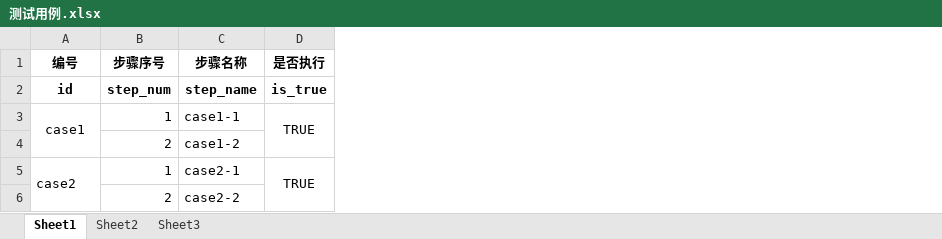
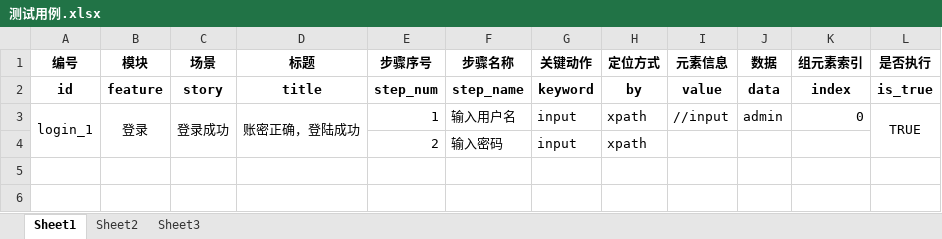
Before and after one commit to mell132/webui_kdt_framework, an Excel workbook: data/测试用例.xlsx, sheet Sheet1, drawn as a sheet; values as stored, in another font and other column widths than the file's, no borders; removed rows and columns are numbered as before the commit, all else as after; the diff names each change by its address in the sheet, - before the commit and + after, or states it on an @@ line.

```diff
--- a/data/测试用例.xlsx (sheet Sheet1)
+++ b/data/测试用例.xlsx (sheet Sheet1)
+column B (模块), rows 2-3: feature | 登录
+column C (场景), rows 2-3: story | 登录成功
+column D (标题), rows 2-3: title | 账密正确，登陆成功
+column G (关键动作), rows 2-4: keyword | input | input
+column H (定位方式), rows 2-4: by | xpath | xpath
+column I (元素信息), rows 2-3: value | //input
+column J (数据), rows 2-3: data | admin
+column K (组元素索引), rows 2-3: index | 0
-A3 (编号): case1
+A3 (编号): login_1
-F3 (步骤名称): case1-1
+F3 (步骤名称): 输入用户名
-F4 (步骤名称): case1-2
+F4 (步骤名称): 输入密码
-row 5: case2 | 1 | case2-1 | TRUE
-row 6:  | 2 | case2-2
```
Also changed, not shown: sheet Sheet2, 1 other file.
